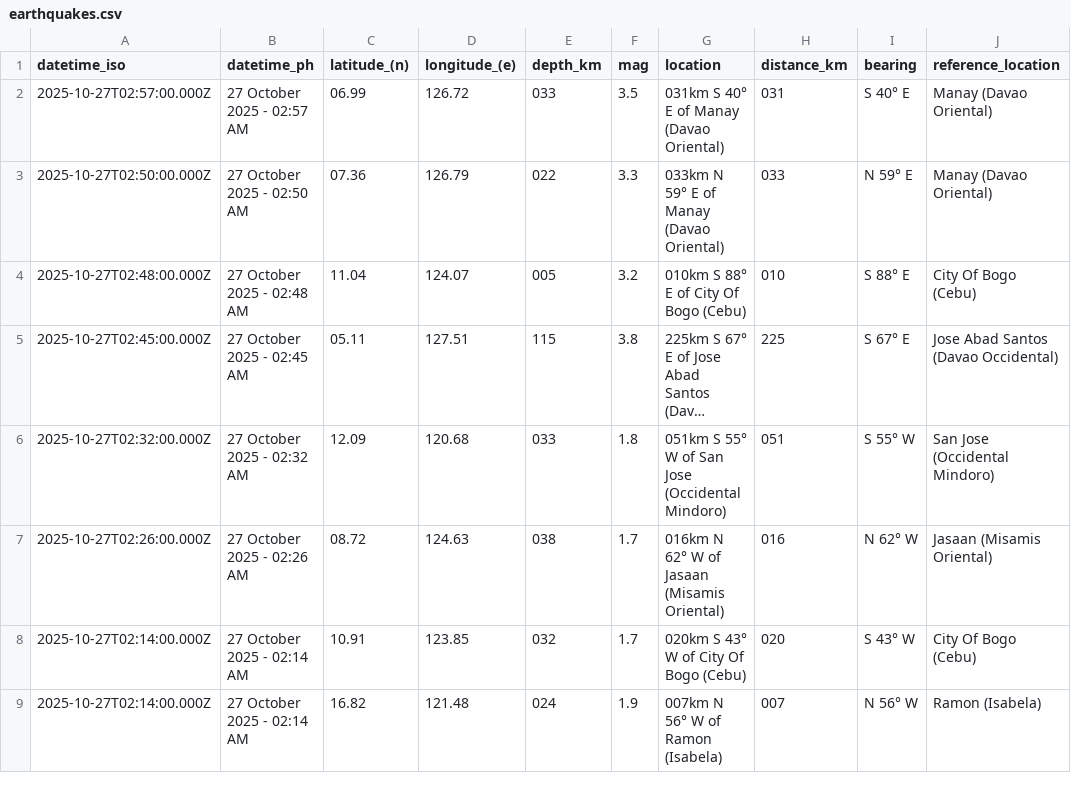
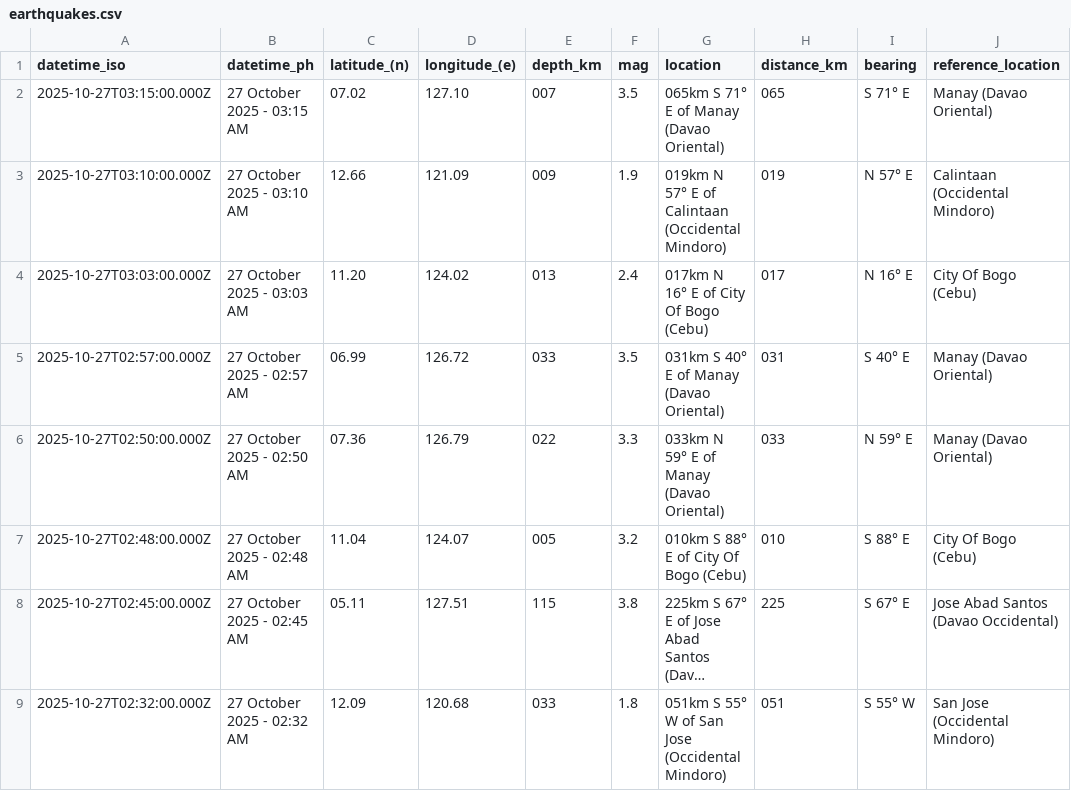
Before and after one commit to Waytii/chamthesleeptalker, a CSV file: earthquakes.csv, drawn as a sheet; only a part is shown; the shorter side is filled out with more unchanged rows; long unchanged cells end in ….

```diff
--- a/earthquakes.csv
+++ b/earthquakes.csv
@@ -1,2 +1,5 @@
 datetime_iso,datetime_ph,latitude_(n),longitude_(e),depth_km,mag,location,distance_km,bearing,reference_location
+2025-10-27T03:15:00.000Z,27 October 2025 - 03:15 AM,07.02,127.10,007,3.5,065km S 71° E of Manay (Davao Oriental),065,S 71° E,Manay (Davao Oriental)
+2025-10-27T03:10:00.000Z,27 October 2025 - 03:10 AM,12.66,121.09,009,1.9,019km N 57° E of Calintaan (Occidental Mindoro),019,N 57° E,Calintaan (Occidental Mindoro)
+2025-10-27T03:03:00.000Z,27 October 2025 - 03:03 AM,11.20,124.02,013,2.4,017km N 16° E of City Of Bogo (Cebu),017,N 16° E,City Of Bogo (Cebu)
 2025-10-27T02:57:00.000Z,27 October 2025 - 02:57 AM,06.99,126.72,033,3.5,031km S 40° E of Manay (Davao Oriental),031,S 40° E,Manay (Davao Oriental)
```
Also changed, not shown: earthquake_summary_stats.csv, earthquakes_past_24_hours.csv, 5 other files.
